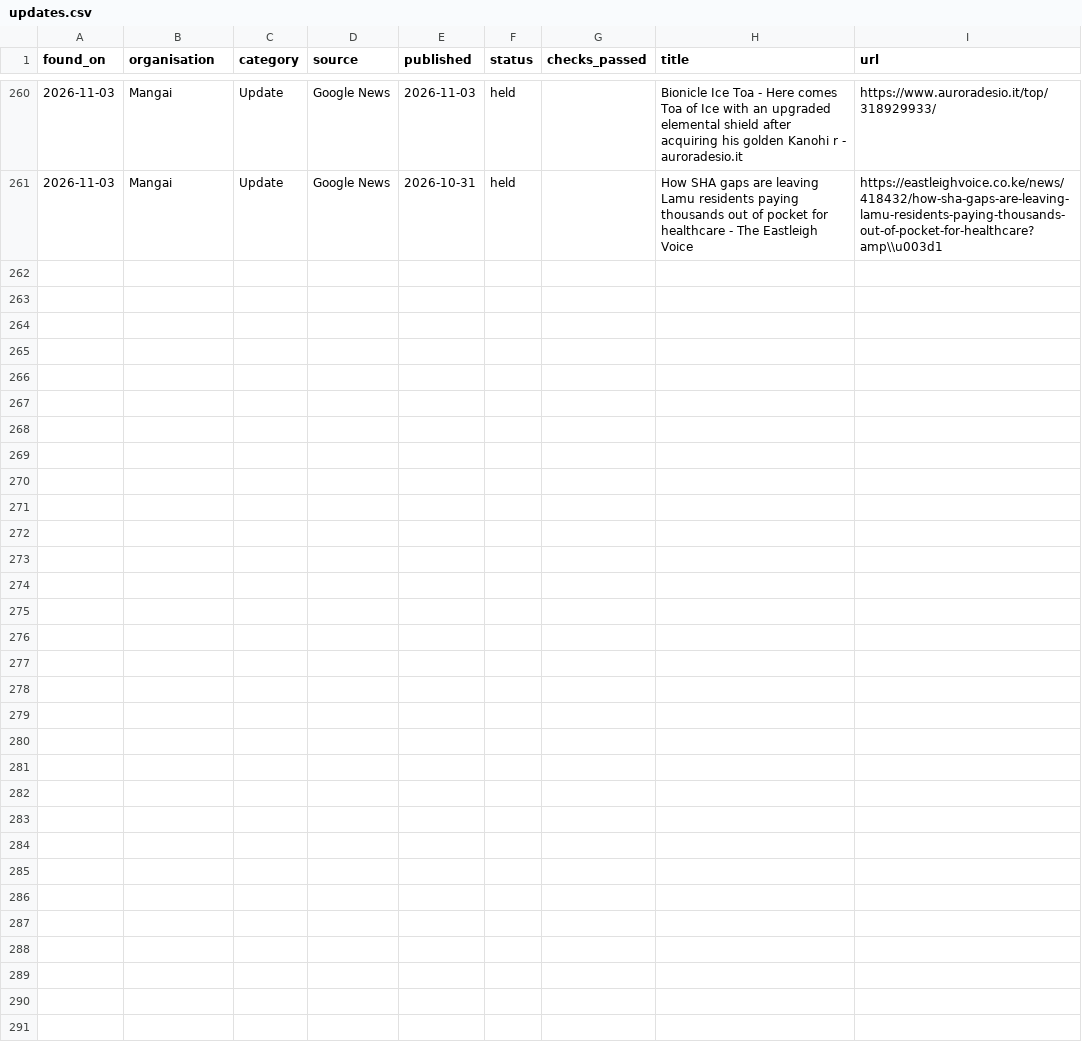
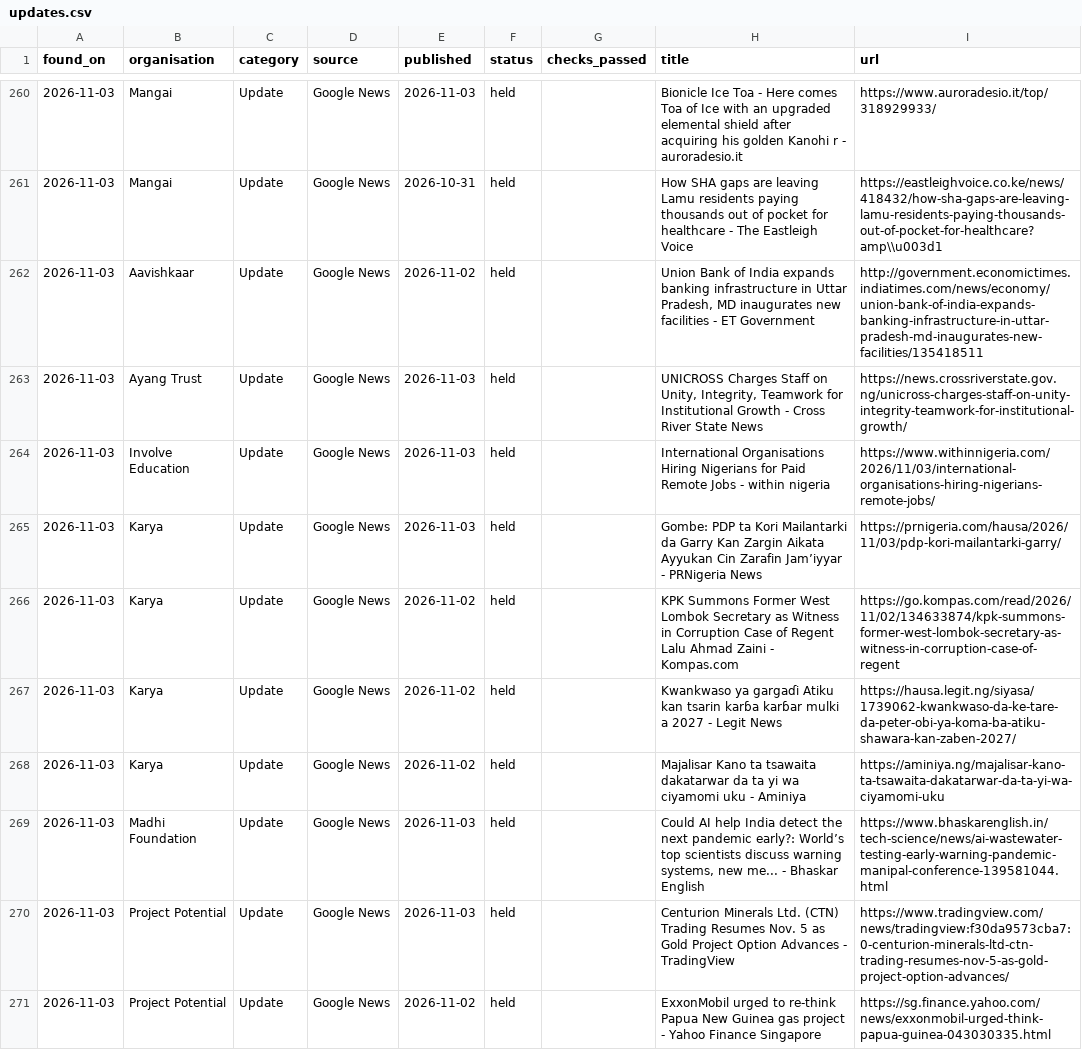
Before and after one commit to socent-git/alumni-feature, a CSV file: data/updates.csv, drawn as a sheet; only a part is shown, gaps mark what is left out; the diff covers the shown part only; the diff names each change by its address in the sheet, - before the commit and + after, or states it on an @@ line.

```diff
--- a/data/updates.csv
+++ b/data/updates.csv
+row 262: 2026-11-03 | Aavishkaar | Update | Google News | 2026-11-02 | held |  | Union Bank of India expands banking infrastructure in Uttar Pradesh, MD inaugurates new facilities - ET Government | http://government.economictimes.indiatimes.com/news/economy/union-bank-of-india-expands-banking-infrastructure-in-uttar-pradesh-md-inaugurates-new-facilities/135418511
+row 263: 2026-11-03 | Ayang Trust | Update | Google News | 2026-11-03 | held |  | UNICROSS Charges Staff on Unity, Integrity, Teamwork for Institutional Growth - Cross River State News | https://news.crossriverstate.gov.ng/unicross-charges-staff-on-unity-integrity-teamwork-for-institutional-growth/
+row 264: 2026-11-03 | Involve Education | Update | Google News | 2026-11-03 | held |  | International Organisations Hiring Nigerians for Paid Remote Jobs - within nigeria | https://www.withinnigeria.com/2026/11/03/international-organisations-hiring-nigerians-remote-jobs/
+row 265: 2026-11-03 | Karya | Update | Google News | 2026-11-03 | held |  | Gombe: PDP ta Kori Mailantarki da Garry Kan Zargin Aikata Ayyukan Cin Zarafin Jam’iyyar - PRNigeria News | https://prnigeria.com/hausa/2026/11/03/pdp-kori-mailantarki-garry/
+row 266: 2026-11-03 | Karya | Update | Google News | 2026-11-02 | held |  | KPK Summons Former West Lombok Secretary as Witness in Corruption Case of Regent Lalu Ahmad Zaini - Kompas.com | https://go.kompas.com/read/2026/11/02/134633874/kpk-summons-former-west-lombok-secretary-as-witness-in-corruption-case-of-regent
+row 267: 2026-11-03 | Karya | Update | Google News | 2026-11-02 | held |  | Kwankwaso ya gargaɗi Atiku kan tsarin karɓa karɓar mulki a 2027 - Legit News | https://hausa.legit.ng/siyasa/1739062-kwankwaso-da-ke-tare-da-peter-obi-ya-koma-ba-atiku-shawara-kan-zaben-2027/
+row 268: 2026-11-03 | Karya | Update | Google News | 2026-11-02 | held |  | Majalisar Kano ta tsawaita dakatarwar da ta yi wa ciyamomi uku - Aminiya | https://aminiya.ng/majalisar-kano-ta-tsawaita-dakatarwar-da-ta-yi-wa-ciyamomi-uku
+row 269: 2026-11-03 | Madhi Foundation | Update | Google News | 2026-11-03 | held |  | Could AI help India detect the next pandemic early?: World’s top scientists discuss warning systems, new me... - Bhaskar English | https://www.bhaskarenglish.in/tech-science/news/ai-wastewater-testing-early-warning-pandemic-manipal-conference-139581044.html
+row 270: 2026-11-03 | Project Potential | Update | Google News | 2026-11-03 | held |  | Centurion Minerals Ltd. (CTN) Trading Resumes Nov. 5 as Gold Project Option Advances - TradingView | https://www.tradingview.com/news/tradingview:f30da9573cba7:0-centurion-minerals-ltd-ctn-trading-resumes-nov-5-as-gold-project-option-advances/
+row 271: 2026-11-03 | Project Potential | Update | Google News | 2026-11-02 | held |  | ExxonMobil urged to re-think Papua New Guinea gas project - Yahoo Finance Singapore | https://sg.finance.yahoo.com/news/exxonmobil-urged-think-papua-guinea-043030335.html
```
Also changed, not shown: 10 added rows elsewhere in this file, 1 other file.
